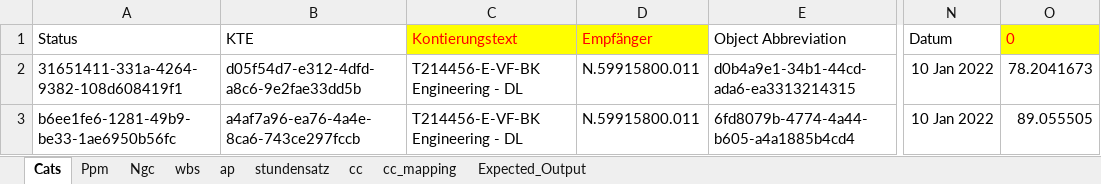
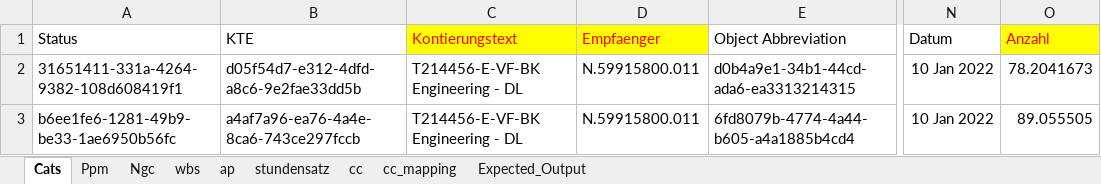
Before and after one commit to oilyshelf/AutomaModela, an Excel workbook: UseCases/ICR/ICR_Example.xlsx, sheet Cats, drawn as a sheet; only a part is shown, gaps mark what is left out; values as stored, in another font and other column widths than the file's, no borders; table styles not drawn; the diff names each change by its address in the sheet, - before the commit and + after, or states it on an @@ line.

```diff
--- a/UseCases/ICR/ICR_Example.xlsx (sheet Cats)
+++ b/UseCases/ICR/ICR_Example.xlsx (sheet Cats)
-D1: Empfänger
+D1: Empfaenger
-O1: 0
+O1: Anzahl
```
Also changed, not shown: sheet stundensatz, 11 other files.
